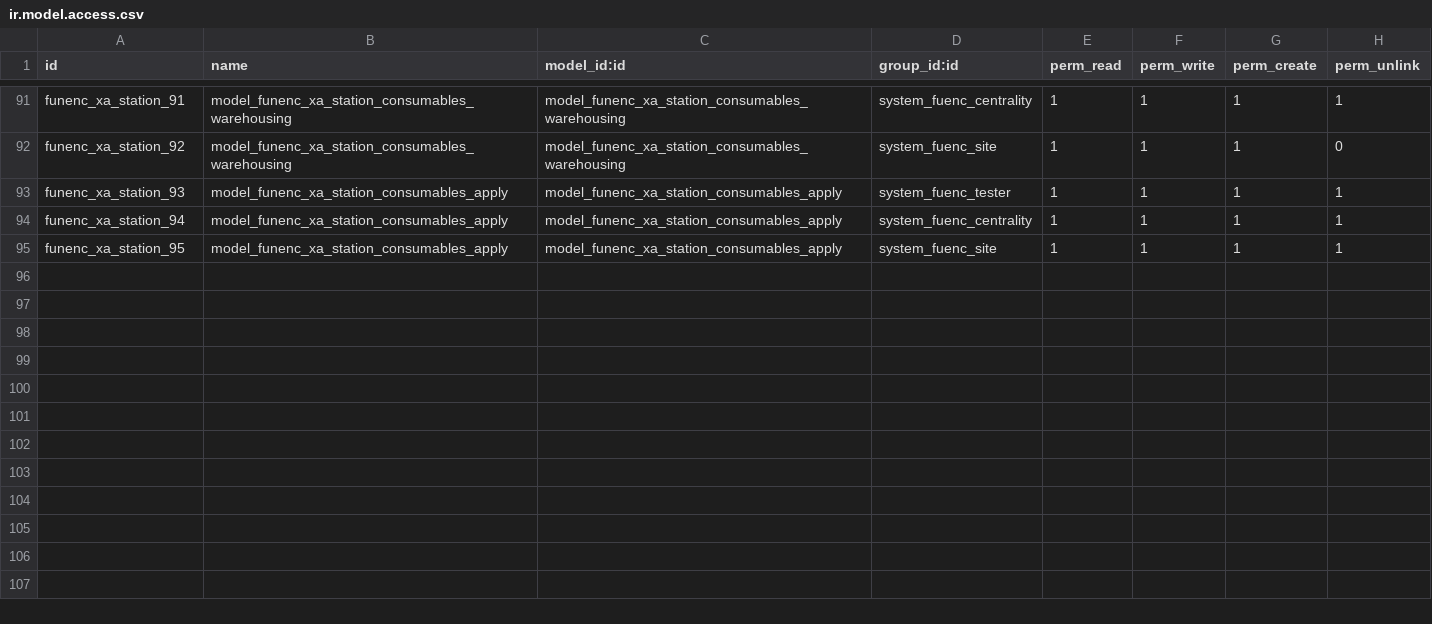
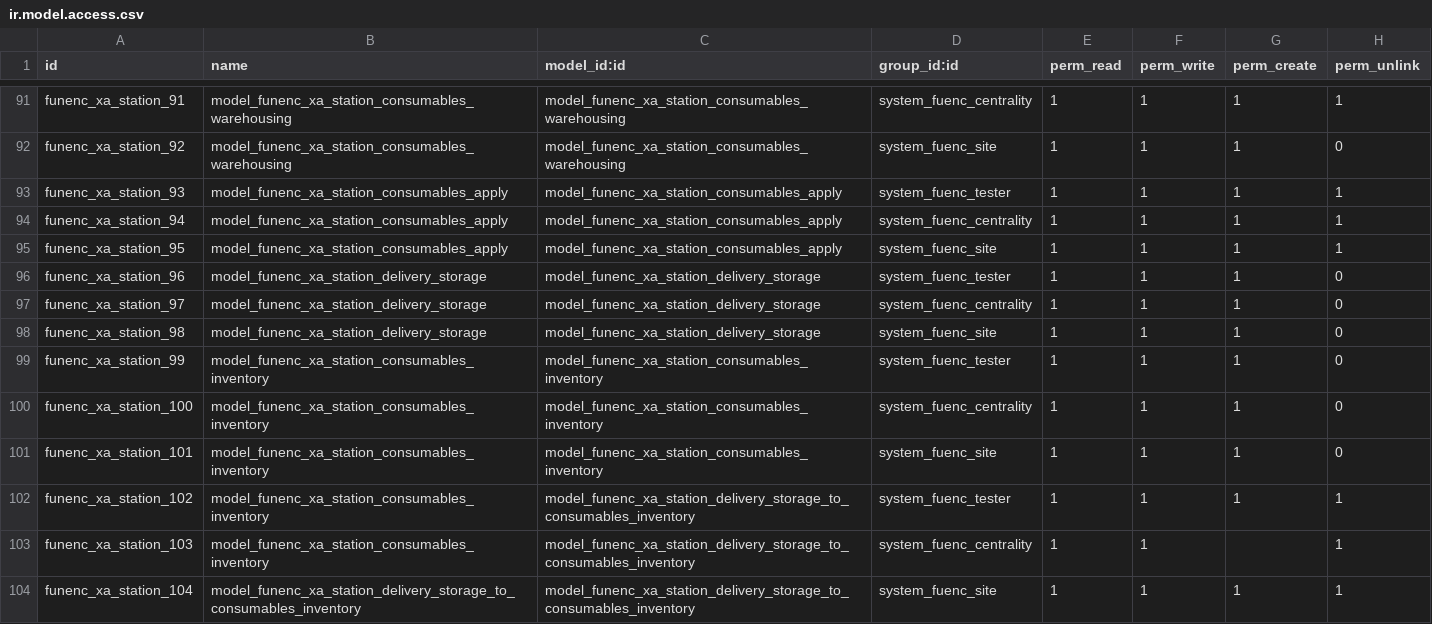
Before and after one commit to cdxfish/new_state, a CSV file: security/ir.model.access.csv, drawn as a sheet; only a part is shown, gaps mark what is left out.

```diff
--- a/security/ir.model.access.csv
+++ b/security/ir.model.access.csv
@@ -95 +95,10 @@ funenc_xa_station_94,model_funenc_xa_station_consumables_apply,model_funenc_xa_s
 funenc_xa_station_95,model_funenc_xa_station_consumables_apply,model_funenc_xa_station_consumables_apply,system_fuenc_site,1,1,1,1
+funenc_xa_station_96,model_funenc_xa_station_delivery_storage,model_funenc_xa_station_delivery_storage,system_fuenc_tester,1,1,1,0
+funenc_xa_station_97,model_funenc_xa_station_delivery_storage,model_funenc_xa_station_delivery_storage,system_fuenc_centrality,1,1,1,0
+funenc_xa_station_98,model_funenc_xa_station_delivery_storage,model_funenc_xa_station_delivery_storage,system_fuenc_site,1,1,1,0
+funenc_xa_station_99,model_funenc_xa_station_consumables_inventory,model_funenc_xa_station_consumables_inventory,system_fuenc_tester,1,1,1,0
+funenc_xa_station_100,model_funenc_xa_station_consumables_inventory,model_funenc_xa_station_consumables_inventory,system_fuenc_centrality,1,1,1,0
+funenc_xa_station_101,model_funenc_xa_station_consumables_inventory,model_funenc_xa_station_consumables_inventory,system_fuenc_site,1,1,1,0
+funenc_xa_station_102,model_funenc_xa_station_consumables_inventory,model_funenc_xa_station_delivery_storage_to_consumables_inventory,system_fuenc_tester,1,1,1,1
+funenc_xa_station_103,model_funenc_xa_station_consumables_inventory,model_funenc_xa_station_delivery_storage_to_consumables_inventory,system_fuenc_centrality,1,1,,1
+funenc_xa_station_104,model_funenc_xa_station_delivery_storage_to_consumables_inventory,model_funenc_xa_station_delivery_storage_to_consumables_inventory,system_fuenc_site,1,1,1,1
```
Also changed, not shown: 13 other files.
